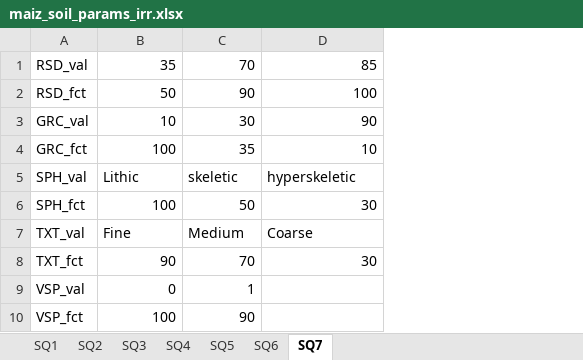
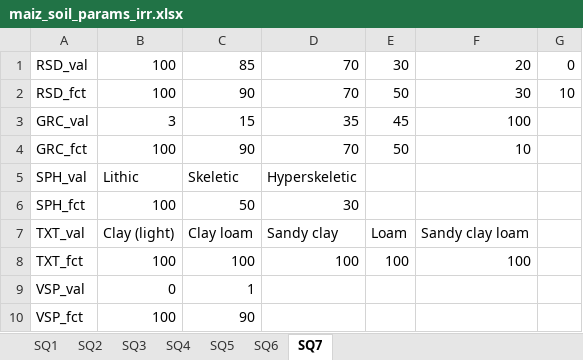
Before and after one commit to gicait/PyAEZ, an Excel workbook: data_input/maiz_soil_params_irr.xlsx, sheet SQ7, drawn as a sheet; values as stored, in another font and other column widths than the file's, no borders; addresses are those after the commit; the diff names each change by its address in the sheet, - before the commit and + after, or states it on an @@ line.

```diff
--- a/data_input/maiz_soil_params_irr.xlsx (sheet SQ7)
+++ b/data_input/maiz_soil_params_irr.xlsx (sheet SQ7)
+column D, rows 1-8: 70 | 70 | 35 | 70 | Hyperskeletic | 30 | Sandy clay | 100
+column E, rows 1-8: 30 | 50 | 45 | 50 |  |  | Loam | 100
+column G, rows 1-2: 0 | 10
-B1: 35
+B1: 100
-C1: 70
+C1: 85
-F1: 85
+F1: 20
-B2: 50
+B2: 100
-F2: 100
+F2: 30
-B3: 10
+B3: 3
-C3: 30
+C3: 15
-F3: 90
+F3: 100
-C4: 35
+C4: 90
-C5: skeletic
+C5: Skeletic
-F5: hyperskeletic
+F5: (empty)
-F6: 30
+F6: (empty)
-B7: Fine
+B7: Clay (light)
-C7: Medium
+C7: Clay loam
-F7: Coarse
+F7: Sandy clay loam
-B8: 90
+B8: 100
-C8: 70
+C8: 100
-F8: 30
+F8: 100
```
Also changed, not shown: sheet SQ3, sheet SQ2, sheet SQ1, sheet SQ6, sheet SQ5, sheet SQ4, data_input/maiz_soil_params_rain.xlsx, 19 other files.
